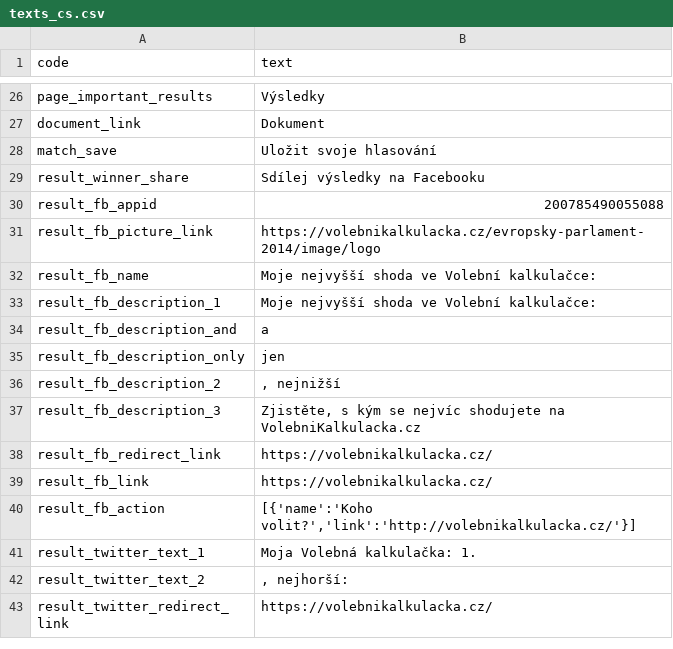
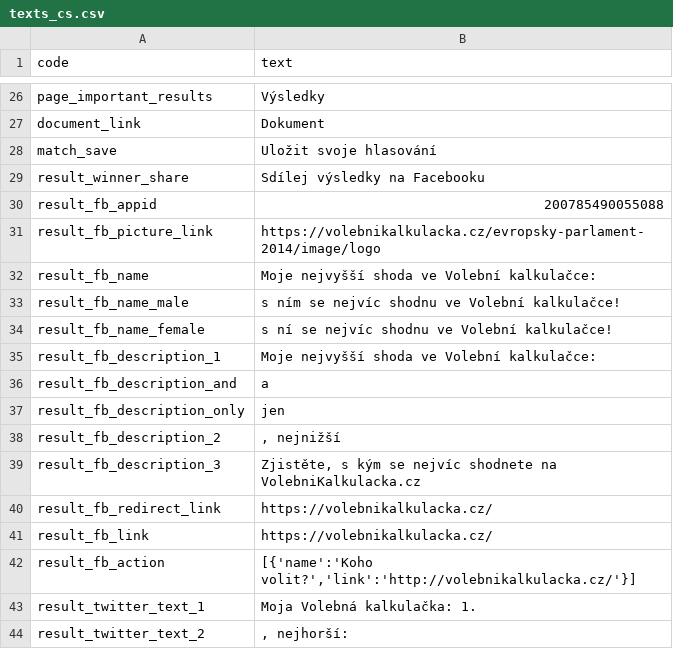
Before and after one commit to KohoVolit/vaa2012-2, a CSV file: www/senat-2016/texts_cs.csv, drawn as a sheet; only a part is shown, gaps mark what is left out; the shorter side is filled out with more unchanged rows.

```diff
--- a/www/senat-2016/texts_cs.csv
+++ b/www/senat-2016/texts_cs.csv
@@ -32,2 +32,4 @@ result_fb_picture_link,https://volebnikalkulacka.cz/evropsky-parlament-2014/imag
 result_fb_name,Moje nejvyšší shoda ve Volební kalkulačce:
+result_fb_name_male,s ním se nejvíc shodnu ve Volební kalkulačce!
+result_fb_name_female,s ní se nejvíc shodnu ve Volební kalkulačce!
 result_fb_description_1,Moje nejvyšší shoda ve Volební kalkulačce:
@@ -36,3 +38,3 @@ result_fb_description_only,jen
 result_fb_description_2,", nejnižší"
-result_fb_description_3,"Zjistěte, s kým se nejvíc shodujete na VolebniKalkulacka.cz"
+result_fb_description_3,"Zjistěte, s kým se nejvíc shodnete na VolebniKalkulacka.cz"
 result_fb_redirect_link,https://volebnikalkulacka.cz/
```
Also changed, not shown: 11 other files.
